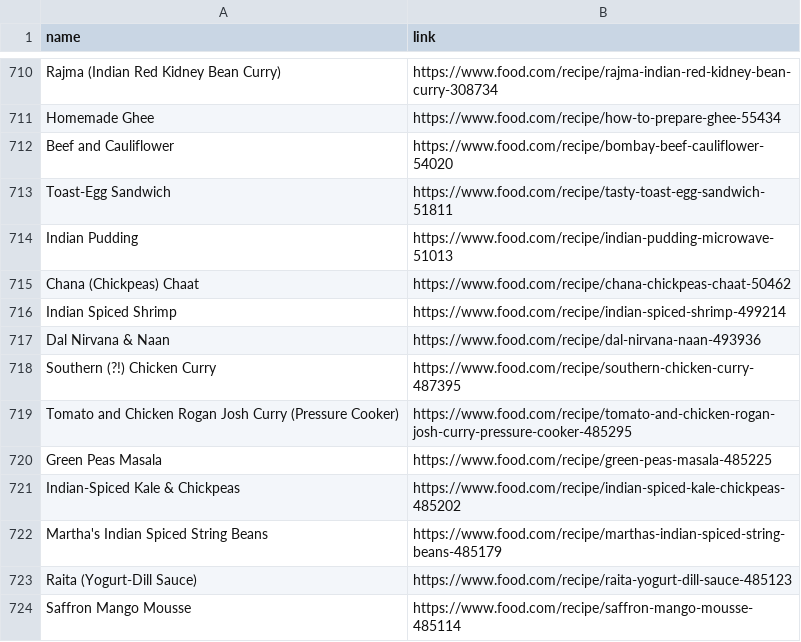
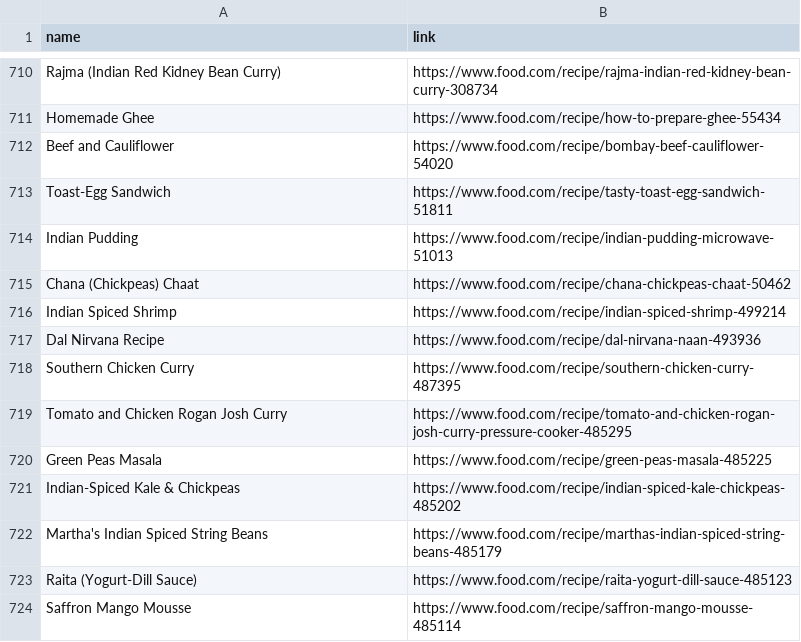
Before and after one commit to Theistic-guy/DEEP-CHEF-PROJECT, a CSV file: ADITI/recipes.csv, drawn as a sheet; only a part is shown, gaps mark what is left out.

```diff
--- a/ADITI/recipes.csv
+++ b/ADITI/recipes.csv
@@ -716,5 +716,5 @@ Chana (Chickpeas) Chaat,https://www.food.com/recipe/chana-chickpeas-chaat-50462
 Indian Spiced Shrimp,https://www.food.com/recipe/indian-spiced-shrimp-499214
-Dal Nirvana & Naan,https://www.food.com/recipe/dal-nirvana-naan-493936
-Southern (?!) Chicken Curry,https://www.food.com/recipe/southern-chicken-curry-487395
-Tomato and Chicken Rogan Josh Curry (Pressure Cooker),https://www.food.com/recipe/tomato-and-chicken-rogan-josh-curry-pressure-cooker-485295
+Dal Nirvana Recipe,https://www.food.com/recipe/dal-nirvana-naan-493936
+Southern Chicken Curry,https://www.food.com/recipe/southern-chicken-curry-487395
+Tomato and Chicken Rogan Josh Curry,https://www.food.com/recipe/tomato-and-chicken-rogan-josh-curry-pressure-cooker-485295
 Green Peas Masala,https://www.food.com/recipe/green-peas-masala-485225
```
Also changed, not shown: links_copy_main.csv, 52 other files.
